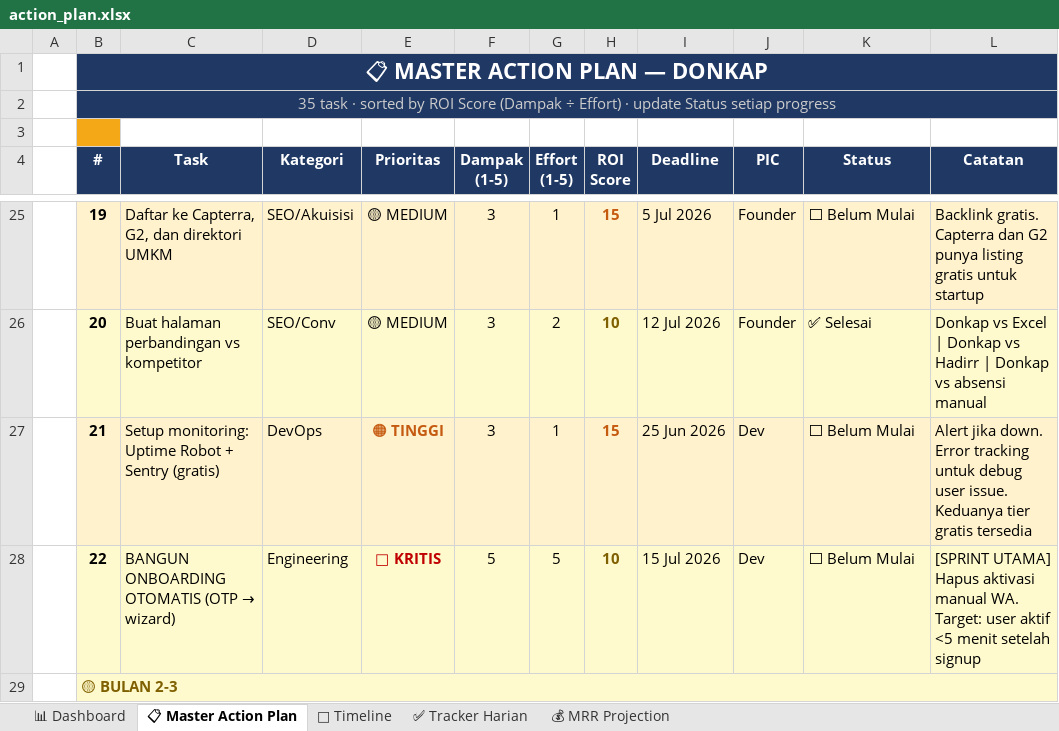
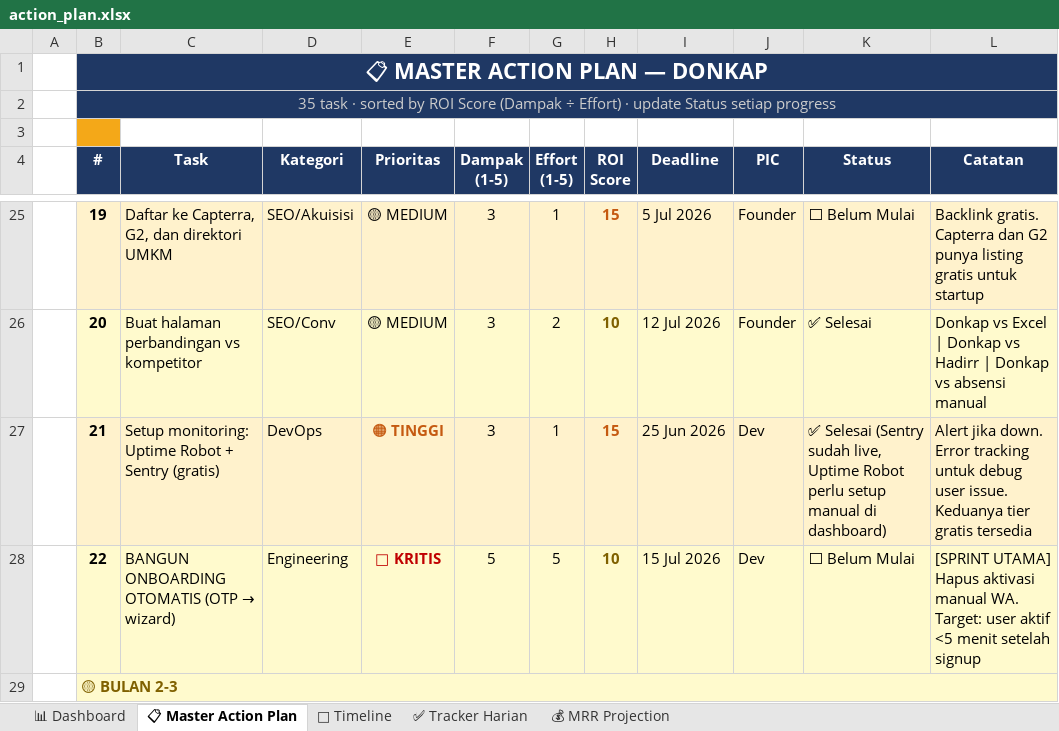
Before and after one commit to leerizza/umkm-attendance, an Excel workbook: action_plan.xlsx, sheet 📋 Master Action Plan, drawn as a sheet; only a part is shown, gaps mark what is left out; values as stored, in another font and other column widths than the file's, no borders; the diff names each change by its address in the sheet, - before the commit and + after, or states it on an @@ line.

```diff
--- a/action_plan.xlsx (sheet 📋 Master Action Plan)
+++ b/action_plan.xlsx (sheet 📋 Master Action Plan)
-K27 (Status): ⬜ Belum Mulai
+K27 (Status): ✅ Selesai (Sentry sudah live, Uptime Robot perlu setup manual di dashboard)
```
Also changed, not shown: action_plan_assigned.xlsx.
